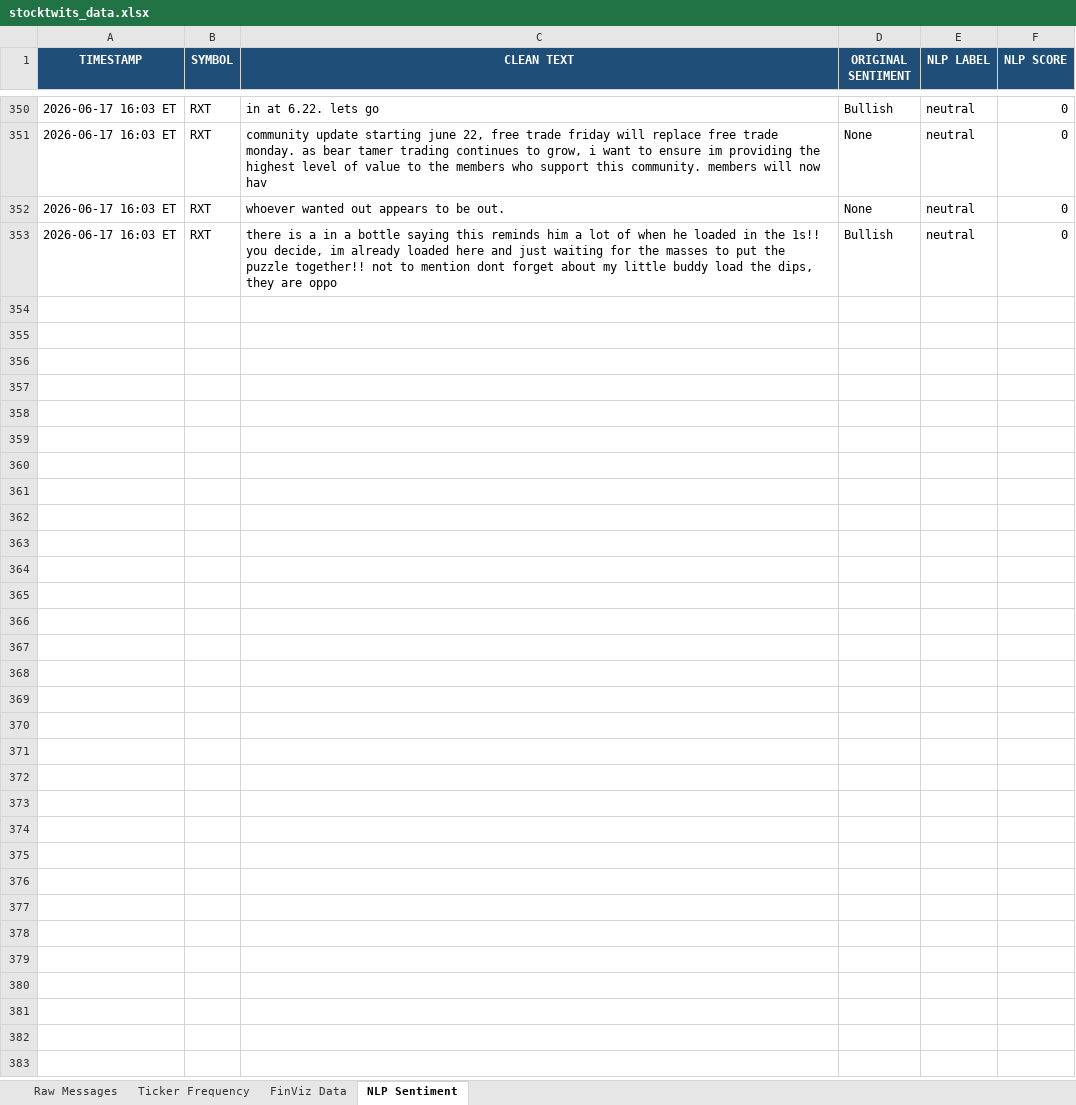
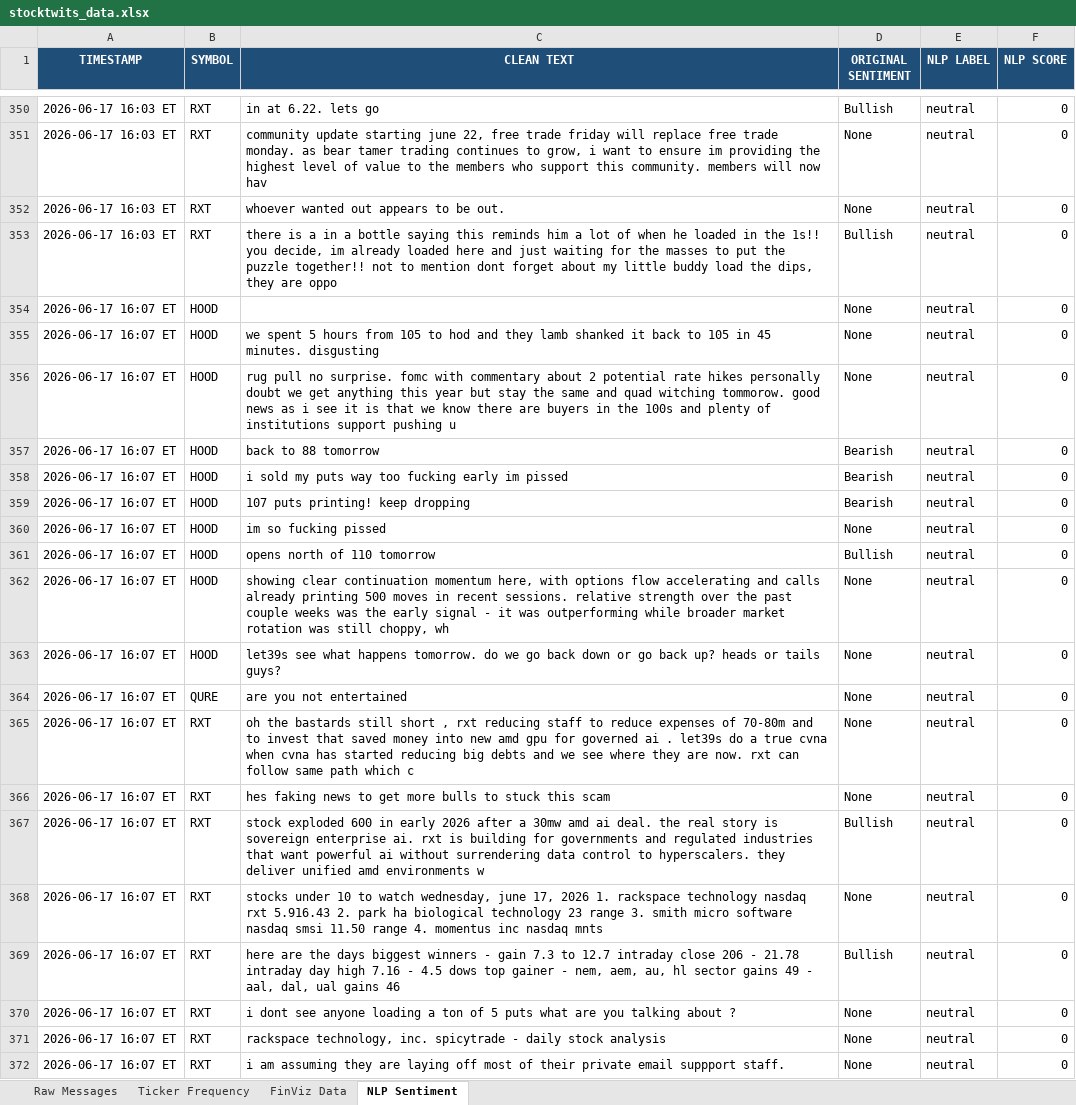
Before and after one commit to 7scgb4t8vc-cpu/stocktwits-collector, an Excel workbook: data/stocktwits_data.xlsx, sheet NLP Sentiment, drawn as a sheet; only a part is shown, gaps mark what is left out; values as stored, in another font and other column widths than the file's, no borders; the diff covers the shown part only; the diff names each change by its address in the sheet, - before the commit and + after, or states it on an @@ line.

```diff
--- a/data/stocktwits_data.xlsx (sheet NLP Sentiment)
+++ b/data/stocktwits_data.xlsx (sheet NLP Sentiment)
+row 354: 2026-06-17 16:07 ET | HOOD |  | None | neutral | 0
+row 355: 2026-06-17 16:07 ET | HOOD | we spent 5 hours from 105 to hod and they lamb shanked it back to 105 in 45 minutes. disgusting | None | neutral | 0
+row 356: 2026-06-17 16:07 ET | HOOD | rug pull no surprise. fomc with commentary about 2 potential rate hikes personally doubt we get anything this year but stay the same and quad witching tommorow. good news as i see it is that we know there are buyers in the 100s and plenty of institutions support pushing u | None | neutral | 0
+row 357: 2026-06-17 16:07 ET | HOOD | back to 88 tomorrow | Bearish | neutral | 0
+row 358: 2026-06-17 16:07 ET | HOOD | i sold my puts way too fucking early im pissed | Bearish | neutral | 0
+row 359: 2026-06-17 16:07 ET | HOOD | 107 puts printing! keep dropping | Bearish | neutral | 0
+row 360: 2026-06-17 16:07 ET | HOOD | im so fucking pissed | None | neutral | 0
+row 361: 2026-06-17 16:07 ET | HOOD | opens north of 110 tomorrow | Bullish | neutral | 0
+row 362: 2026-06-17 16:07 ET | HOOD | showing clear continuation momentum here, with options flow accelerating and calls already printing 500 moves in recent sessions. relative strength over the past couple weeks was the early signal - it was outperforming while broader market rotation was still choppy, wh | None | neutral | 0
+row 363: 2026-06-17 16:07 ET | HOOD | let39s see what happens tomorrow. do we go back down or go back up? heads or tails guys? | None | neutral | 0
+row 364: 2026-06-17 16:07 ET | QURE | are you not entertained | None | neutral | 0
+row 365: 2026-06-17 16:07 ET | RXT | oh the bastards still short , rxt reducing staff to reduce expenses of 70-80m and to invest that saved money into new amd gpu for governed ai . let39s do a true cvna when cvna has started reducing big debts and we see where they are now. rxt can follow same path which c | None | neutral | 0
+row 366: 2026-06-17 16:07 ET | RXT | hes faking news to get more bulls to stuck this scam | None | neutral | 0
+row 367: 2026-06-17 16:07 ET | RXT | stock exploded 600 in early 2026 after a 30mw amd ai deal. the real story is sovereign enterprise ai. rxt is building for governments and regulated industries that want powerful ai without surrendering data control to hyperscalers. they deliver unified amd environments w | Bullish | neutral | 0
+row 368: 2026-06-17 16:07 ET | RXT | stocks under 10 to watch wednesday, june 17, 2026 1. rackspace technology nasdaq rxt 5.916.43 2. park ha biological technology 23 range 3. smith micro software nasdaq smsi 11.50 range 4. momentus inc nasdaq mnts | None | neutral | 0
+row 369: 2026-06-17 16:07 ET | RXT | here are the days biggest winners - gain 7.3 to 12.7 intraday close 206 - 21.78 intraday day high 7.16 - 4.5 dows top gainer - nem, aem, au, hl sector gains 49 - aal, dal, ual gains 46 | Bullish | neutral | 0
+row 370: 2026-06-17 16:07 ET | RXT | i dont see anyone loading a ton of 5 puts what are you talking about ? | None | neutral | 0
+row 371: 2026-06-17 16:07 ET | RXT | rackspace technology, inc. spicytrade - daily stock analysis | None | neutral | 0
+row 372: 2026-06-17 16:07 ET | RXT | i am assuming they are laying off most of their private email suppport staff. | None | neutral | 0
```
Also changed, not shown: 32 added rows elsewhere in this sheet, sheet FinViz Data, sheet Raw Messages, sheet Ticker Frequency, 4 other files.
